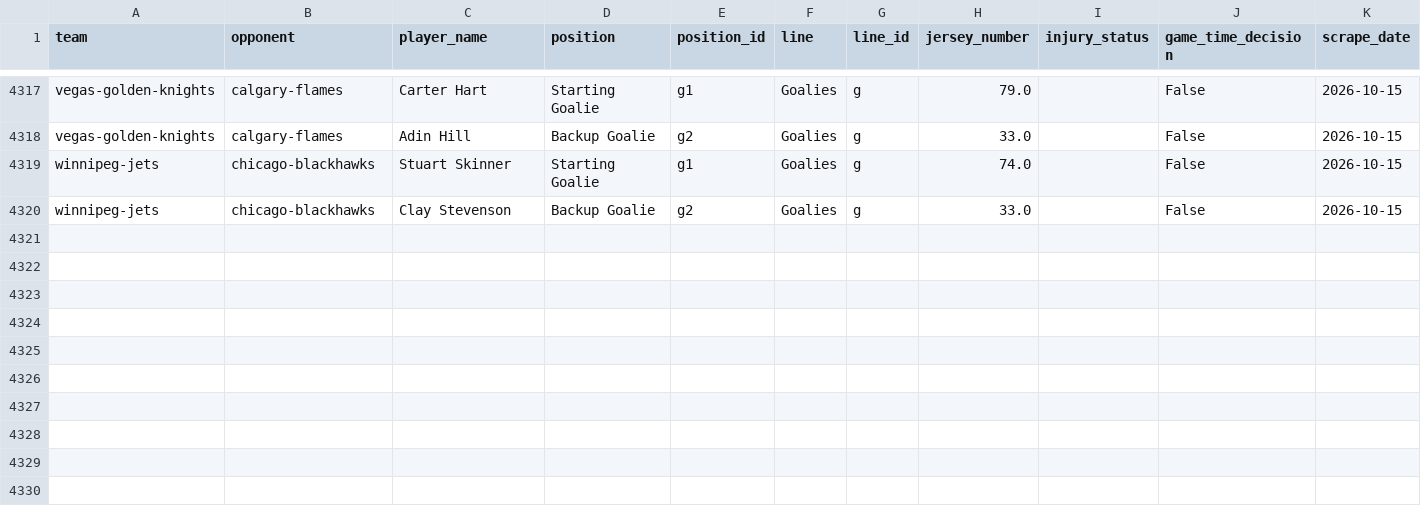
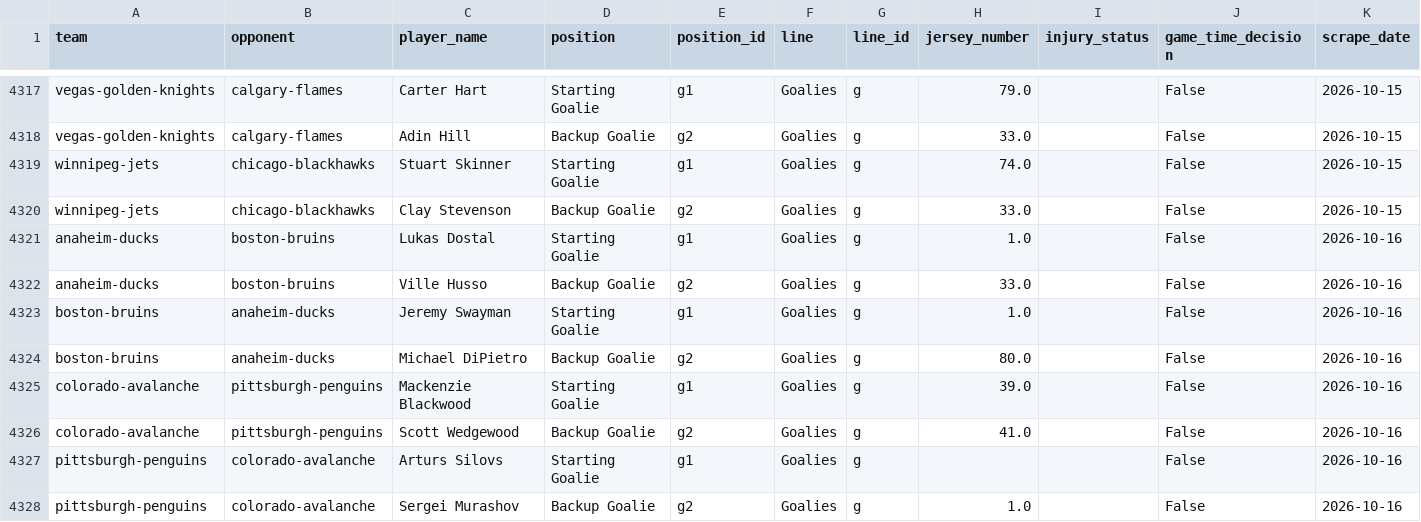
Before and after one commit to naustin1117/oddsAnalyzer, a CSV file: data/lineup_goalies.csv, drawn as a sheet; only a part is shown, gaps mark what is left out; rows hold the shown columns only; the diff names each change by its address in the sheet, - before the commit and + after, or states it on an @@ line.

```diff
--- a/data/lineup_goalies.csv
+++ b/data/lineup_goalies.csv
+row 4321: anaheim-ducks | boston-bruins | Lukas Dostal | Starting Goalie | g1 | Goalies | g | 1.0 |  | False | 2026-10-16
+row 4322: anaheim-ducks | boston-bruins | Ville Husso | Backup Goalie | g2 | Goalies | g | 33.0 |  | False | 2026-10-16
+row 4323: boston-bruins | anaheim-ducks | Jeremy Swayman | Starting Goalie | g1 | Goalies | g | 1.0 |  | False | 2026-10-16
+row 4324: boston-bruins | anaheim-ducks | Michael DiPietro | Backup Goalie | g2 | Goalies | g | 80.0 |  | False | 2026-10-16
+row 4325: colorado-avalanche | pittsburgh-penguins | Mackenzie Blackwood | Starting Goalie | g1 | Goalies | g | 39.0 |  | False | 2026-10-16
+row 4326: colorado-avalanche | pittsburgh-penguins | Scott Wedgewood | Backup Goalie | g2 | Goalies | g | 41.0 |  | False | 2026-10-16
+row 4327: pittsburgh-penguins | colorado-avalanche | Arturs Silovs | Starting Goalie | g1 | Goalies | g |  |  | False | 2026-10-16
+row 4328: pittsburgh-penguins | colorado-avalanche | Sergei Murashov | Backup Goalie | g2 | Goalies | g | 1.0 |  | False | 2026-10-16
```
Also changed, not shown: data/lineup_injuries.csv, 1 other file.
